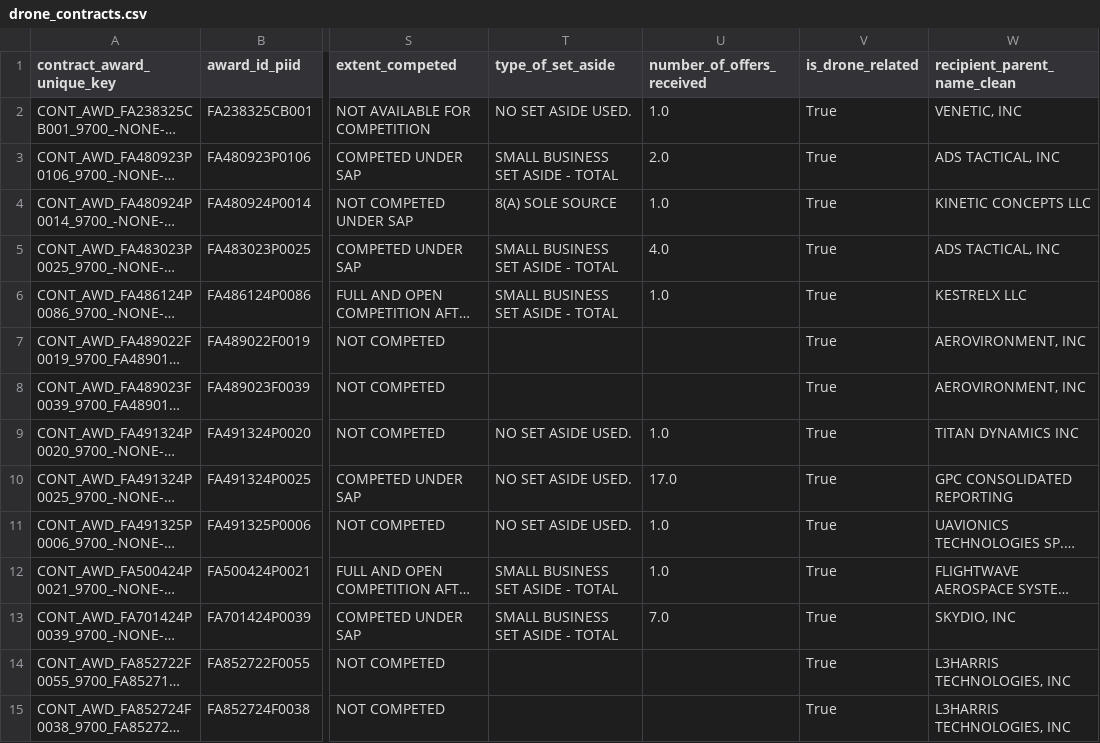
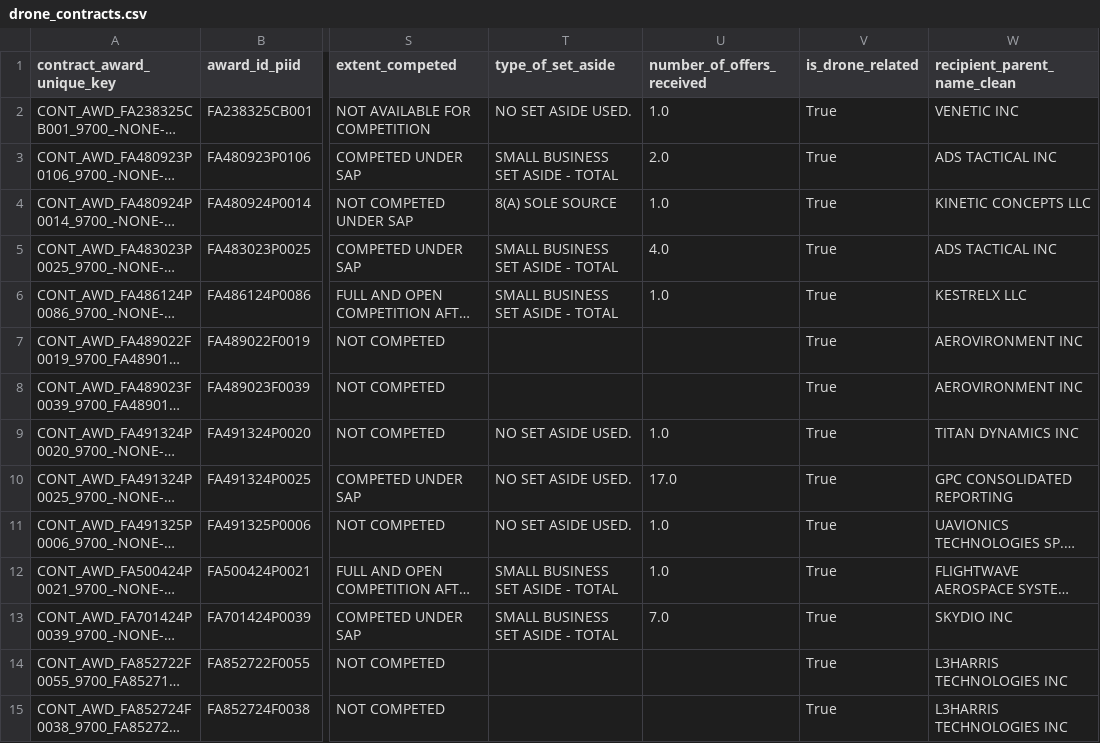
Before and after one commit to coltonmurph/ironclad-dynamics, a CSV file: data/curated/drone_contracts.csv, drawn as a sheet; only a part is shown, gaps mark what is left out; long unchanged cells end in …; the diff covers the shown part only; the diff names each change by its address in the sheet, - before the commit and + after, or states it on an @@ line.

Commit message:
add recommendation memo, Tableau dashboard, updated README with claude, re exported clean drone contracts

```diff
--- a/data/curated/drone_contracts.csv
+++ b/data/curated/drone_contracts.csv
-W2 (recipient_parent_name_clean): VENETIC, INC
+W2 (recipient_parent_name_clean): VENETIC INC
-W3 (recipient_parent_name_clean): ADS TACTICAL, INC
+W3 (recipient_parent_name_clean): ADS TACTICAL INC
-W5 (recipient_parent_name_clean): ADS TACTICAL, INC
+W5 (recipient_parent_name_clean): ADS TACTICAL INC
-W7:W8 (recipient_parent_name_clean): AEROVIRONMENT, INC
+W7:W8 (recipient_parent_name_clean): AEROVIRONMENT INC
-W13 (recipient_parent_name_clean): SKYDIO, INC
+W13 (recipient_parent_name_clean): SKYDIO INC
-W14:W15 (recipient_parent_name_clean): L3HARRIS TECHNOLOGIES, INC
+W14:W15 (recipient_parent_name_clean): L3HARRIS TECHNOLOGIES INC
```
Also changed, not shown: 93 edited cells elsewhere in this file, 8 other files.
